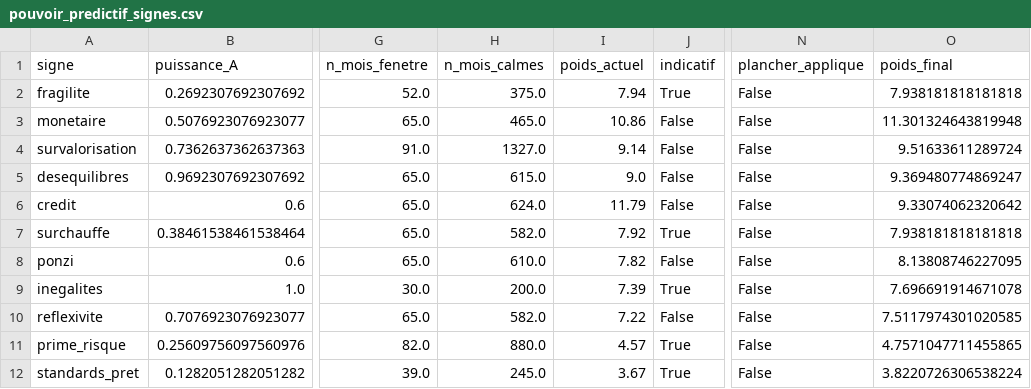
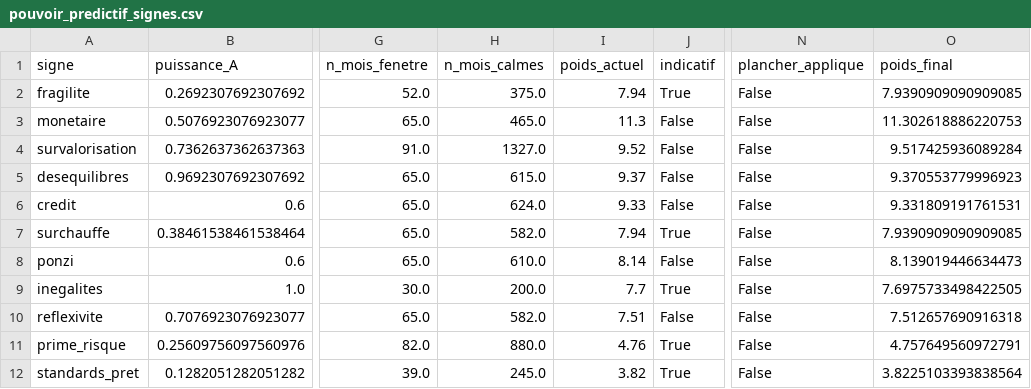
Before and after one commit to Akiravince/vigilance-pre-krach, a CSV file: output/pouvoir_predictif_signes.csv, drawn as a sheet; only a part is shown, gaps mark what is left out; the diff names each change by its address in the sheet, - before the commit and + after, or states it on an @@ line.

```diff
--- a/output/pouvoir_predictif_signes.csv
+++ b/output/pouvoir_predictif_signes.csv
-O2 (poids_final): 7.938181818181818
+O2 (poids_final): 7.9390909090909085
-I3 (poids_actuel): 10.86
+I3 (poids_actuel): 11.3
-O3 (poids_final): 11.301324643819948
+O3 (poids_final): 11.302618886220753
-I4 (poids_actuel): 9.14
+I4 (poids_actuel): 9.52
-O4 (poids_final): 9.51633611289724
+O4 (poids_final): 9.517425936089284
-I5 (poids_actuel): 9.0
+I5 (poids_actuel): 9.37
-O5 (poids_final): 9.369480774869247
+O5 (poids_final): 9.370553779996923
-I6 (poids_actuel): 11.79
+I6 (poids_actuel): 9.33
-O6 (poids_final): 9.33074062320642
+O6 (poids_final): 9.331809191761531
-I7 (poids_actuel): 7.92
+I7 (poids_actuel): 7.94
-O7 (poids_final): 7.938181818181818
+O7 (poids_final): 7.9390909090909085
-I8 (poids_actuel): 7.82
+I8 (poids_actuel): 8.14
-O8 (poids_final): 8.13808746227095
+O8 (poids_final): 8.139019446634473
-I9 (poids_actuel): 7.39
+I9 (poids_actuel): 7.7
-O9 (poids_final): 7.696691914671078
+O9 (poids_final): 7.6975733498422505
-I10 (poids_actuel): 7.22
+I10 (poids_actuel): 7.51
-O10 (poids_final): 7.5117974301020585
+O10 (poids_final): 7.512657690916318
-I11 (poids_actuel): 4.57
+I11 (poids_actuel): 4.76
-O11 (poids_final): 4.7571047711455865
+O11 (poids_final): 4.757649560972791
-I12 (poids_actuel): 3.67
+I12 (poids_actuel): 3.82
-O12 (poids_final): 3.8220726306538224
+O12 (poids_final): 3.8225103393838564
```
Also changed, not shown: data/history/composite.csv, data/history/panel_z.csv, 6 other files.
